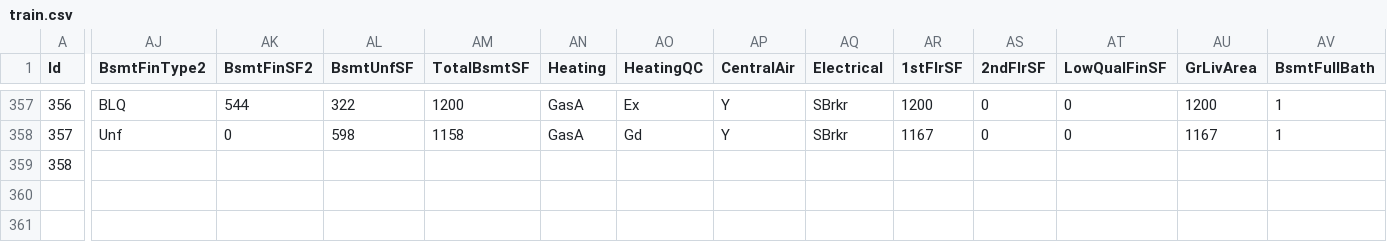
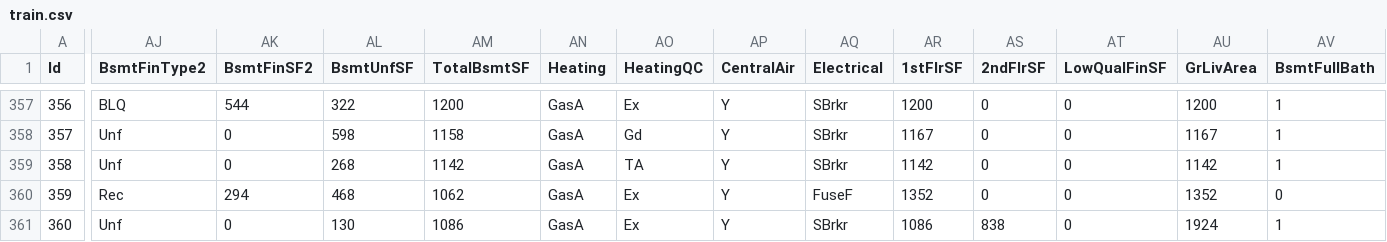
Before and after one commit to alioaza/-Architicture-Seminars-Msc-2nd-, a CSV file: train.csv, drawn as a sheet; only a part is shown, gaps mark what is left out; rows hold the shown columns only; the diff covers the shown part only; the diff names each change by its address in the sheet, - before the commit and + after, or states it on an @@ line.

```diff
--- a/train.csv
+++ b/train.csv
-AJ359 (BsmtFinType2): (empty)
+AJ359 (BsmtFinType2): Unf
-AK359 (BsmtFinSF2): (empty)
+AK359 (BsmtFinSF2): 0
-AL359 (BsmtUnfSF): (empty)
+AL359 (BsmtUnfSF): 268
-AM359 (TotalBsmtSF): (empty)
+AM359 (TotalBsmtSF): 1142
-AN359 (Heating): (empty)
+AN359 (Heating): GasA
-AO359 (HeatingQC): (empty)
+AO359 (HeatingQC): TA
-AP359 (CentralAir): (empty)
+AP359 (CentralAir): Y
-AQ359 (Electrical): (empty)
+AQ359 (Electrical): SBrkr
-AR359 (1stFlrSF): (empty)
+AR359 (1stFlrSF): 1142
-AS359 (2ndFlrSF): (empty)
+AS359 (2ndFlrSF): 0
-AT359 (LowQualFinSF): (empty)
+AT359 (LowQualFinSF): 0
-AU359 (GrLivArea): (empty)
+AU359 (GrLivArea): 1142
-AV359 (BsmtFullBath): (empty)
+AV359 (BsmtFullBath): 1
+row 360: 359 | Rec | 294 | 468 | 1062 | GasA | Ex | Y | FuseF | 1352 | 0 | 0 | 1352 | 0
+row 361: 360 | Unf | 0 | 130 | 1086 | GasA | Ex | Y | SBrkr | 1086 | 838 | 0 | 1924 | 1
```
Also changed, not shown: 33 edited cells elsewhere in this file.
